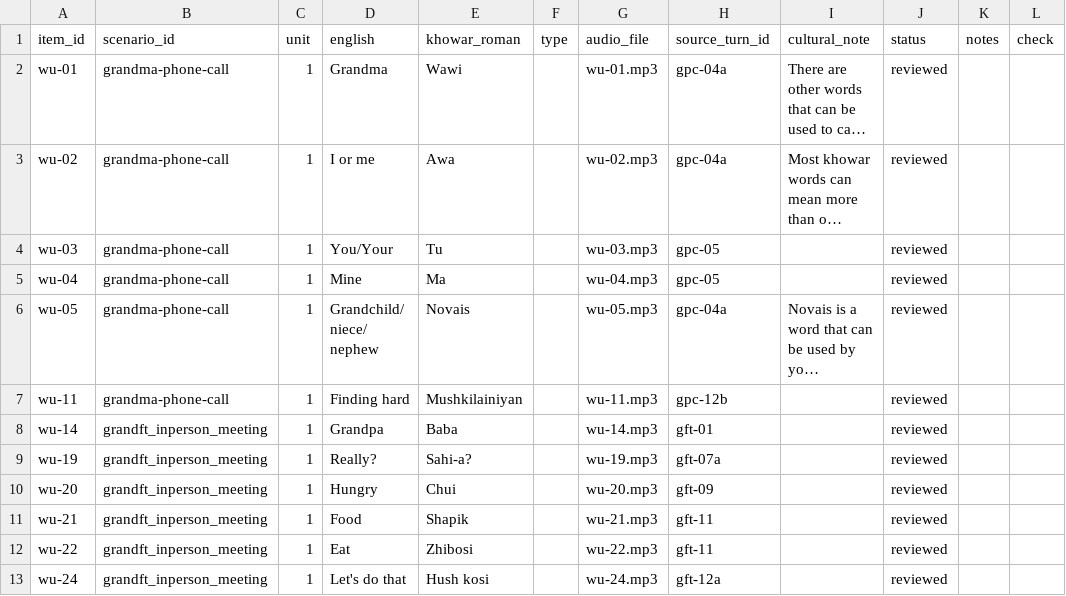
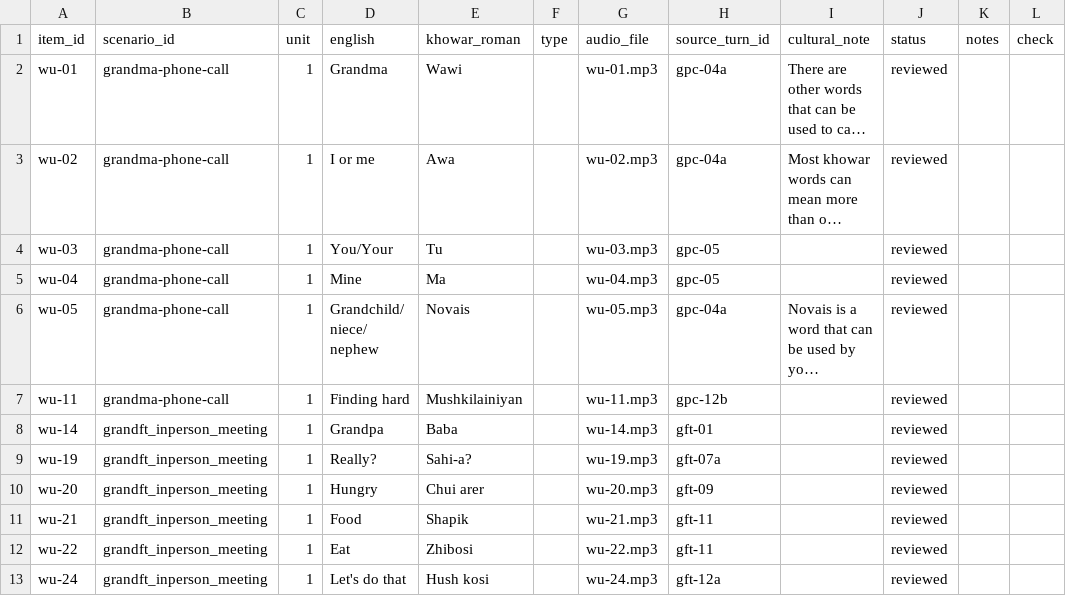
Before and after one commit to UzmaKhan211/linguaroots, a CSV file: src/content/khowar/warm_up.csv, drawn as a sheet; long unchanged cells end in ….

```diff
--- a/src/content/khowar/warm_up.csv
+++ b/src/content/khowar/warm_up.csv
@@ -9,3 +9,3 @@ wu-14,grandft_inperson_meeting,1,Grandpa,Baba,,wu-14.mp3,gft-01,,reviewed,,
 wu-19,grandft_inperson_meeting,1,Really?,Sahi-a?,,wu-19.mp3,gft-07a,,reviewed,,
-wu-20,grandft_inperson_meeting,1,Hungry,Chui,,wu-20.mp3,gft-09,,reviewed,,
+wu-20,grandft_inperson_meeting,1,Hungry,Chui arer,,wu-20.mp3,gft-09,,reviewed,,
 wu-21,grandft_inperson_meeting,1,Food,Shapik,,wu-21.mp3,gft-11,,reviewed,,
```
